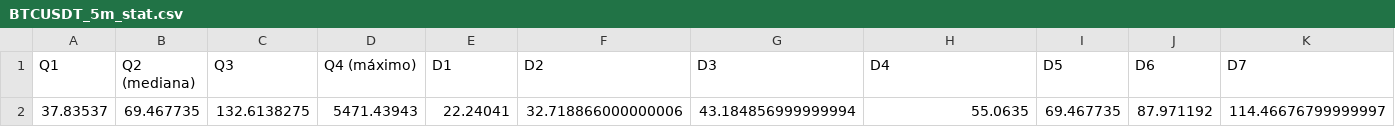
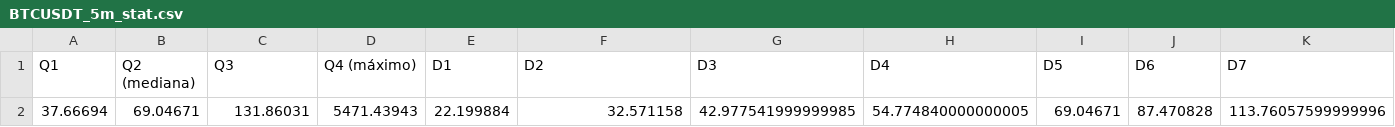
Before and after one commit to Brugor/order_book, a CSV file: get_data/data/BTCUSDT_5m_stat.csv, drawn as a sheet; only a part is shown; removed rows and columns are numbered as before the commit, all else as after; rows hold the shown columns only; the diff names each change by its address in the sheet, - before the commit and + after, or states it on an @@ line.

```diff
--- a/get_data/data/BTCUSDT_5m_stat.csv
+++ b/get_data/data/BTCUSDT_5m_stat.csv
-row 2: 37.83537 | 69.467735 | 132.6138275 | 5471.43943 | 22.24041 | 32.718866000000006 | 43.184856999999994 | 55.0635 | 69.467735 | 87.971192 | 114.46676799999997
+row 2: 37.66694 | 69.04671 | 131.86031 | 5471.43943 | 22.199884 | 32.571158 | 42.977541999999985 | 54.774840000000005 | 69.04671 | 87.470828 | 113.76057599999996
```
Also changed, not shown: 9 other files.
